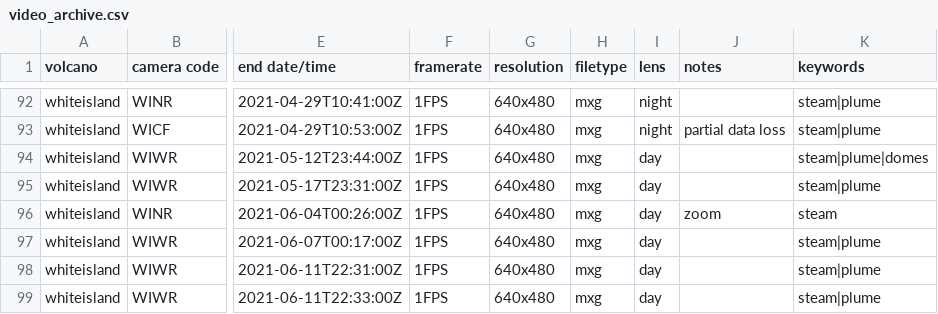
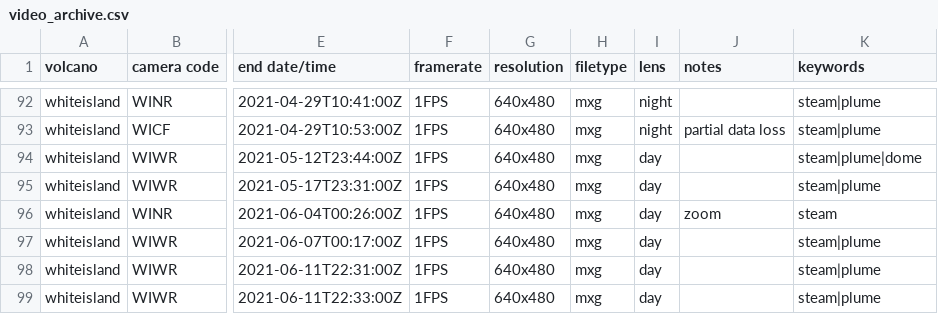
Before and after one commit to Camasher/Video_archive_data, a CSV file: video_archive.csv, drawn as a sheet; only a part is shown, gaps mark what is left out; the diff names each change by its address in the sheet, - before the commit and + after, or states it on an @@ line.

Commit message:
Update video_archive.csv

```diff
--- a/video_archive.csv
+++ b/video_archive.csv
-K94 (keywords): steam|plume|domes
+K94 (keywords): steam|plume|dome
```
